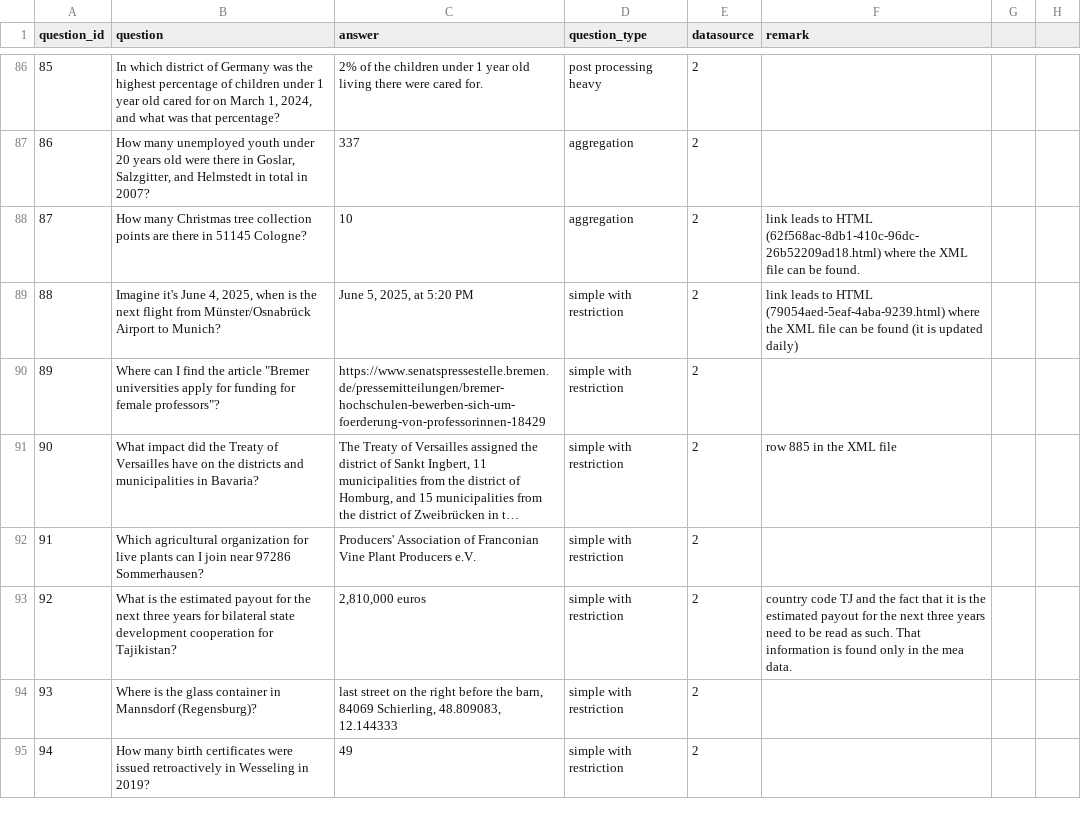
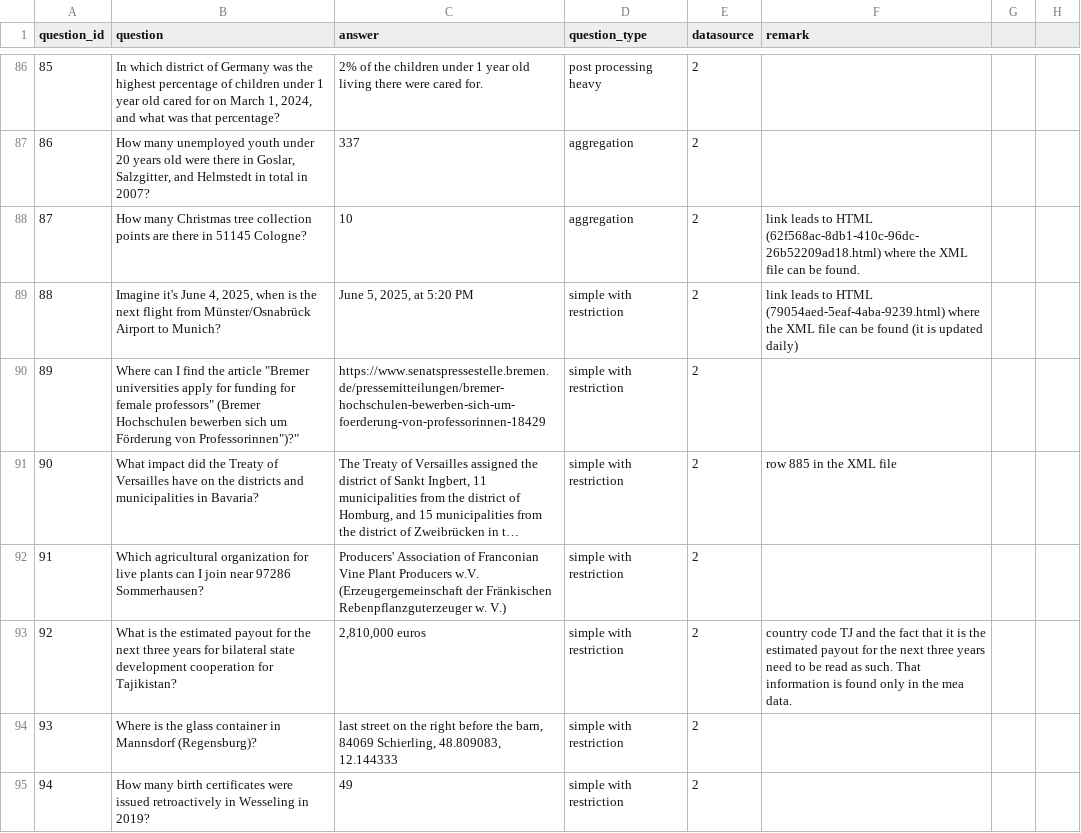
Before and after one commit to OpenData-IQ/ODQA, a CSV file: open-data-benchmark/en-questions.csv, drawn as a sheet; only a part is shown, gaps mark what is left out; long unchanged cells end in …; the diff covers the shown part only; the diff names each change by its address in the sheet, - before the commit and + after, or states it on an @@ line.

Commit message:
en-questions.csv

```diff
--- a/open-data-benchmark/en-questions.csv
+++ b/open-data-benchmark/en-questions.csv
-B90 (question): …for female professors"?
+B90 (question): …for female professors" (Bremer Hochschulen bewerben sich um Förderung von Professorinnen")?"
-C92 (answer): …Plant Producers e.V.
+C92 (answer): …Plant Producers w.V. (Erzeugergemeinschaft der Fränkischen Rebenpflanzguterzeuger w. V.)
```
Also changed, not shown: 43 edited cells elsewhere in this file.
